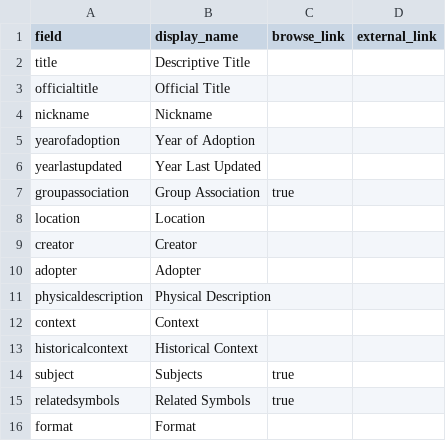
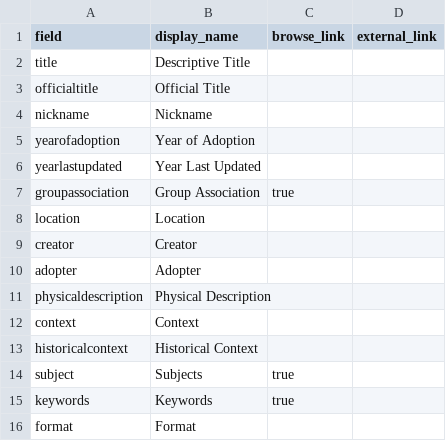
Before and after one commit to cemvc-mta/far_right_symbols, a CSV file: _data/config-metadata.csv, drawn as a sheet; removed rows and columns are numbered as before the commit, all else as after; the diff names each change by its address in the sheet, - before the commit and + after, or states it on an @@ line.

Commit message:
Data refresh #2 and working timeline

```diff
--- a/_data/config-metadata.csv
+++ b/_data/config-metadata.csv
-row 15: relatedsymbols | Related Symbols | true
+row 15: keywords | Keywords | true
```
Also changed, not shown: _data/config-browse.csv, _data/config-search.csv, 14 other files.
